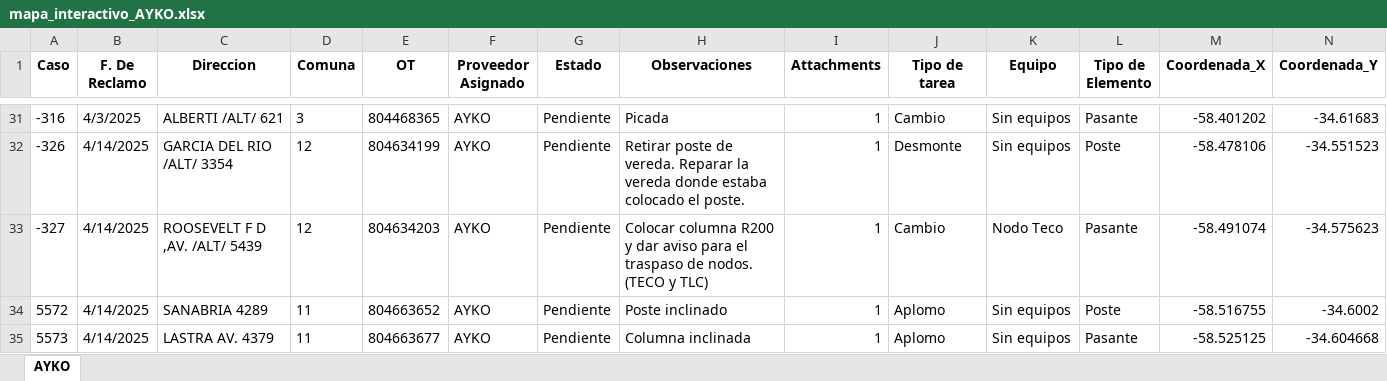
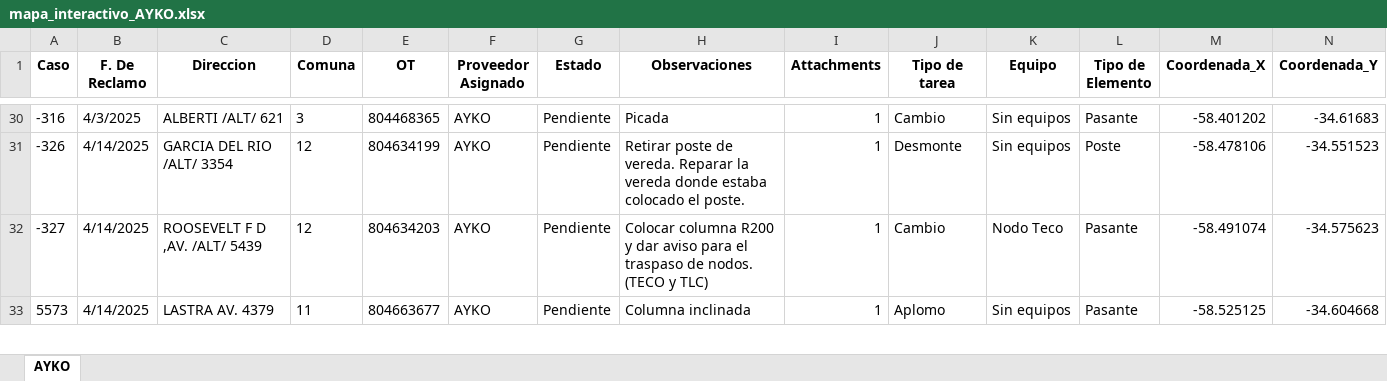
Before and after one commit to gestiondereclamos/ayko, an Excel workbook: mapa_interactivo_AYKO.xlsx, sheet AYKO, drawn as a sheet; only a part is shown, gaps mark what is left out; values as stored, in another font and other column widths than the file's, no borders; removed rows and columns are numbered as before the commit, all else as after; rows hold the shown columns only; the diff covers the shown part only; the diff names each change by its address in the sheet, - before the commit and + after, or states it on an @@ line.

Commit message:
🔄 Actualización automática del mapa (mapa_interactivo_AYKO.html)

```diff
--- a/mapa_interactivo_AYKO.xlsx (sheet AYKO)
+++ b/mapa_interactivo_AYKO.xlsx (sheet AYKO)
-row 34: 5572 | 4/14/2025 | SANABRIA 4289 | 11 | 804663652 | AYKO | Pendiente | Poste inclinado | 1 | Aplomo | Sin equipos | Poste | -58.516755 | -34.6002
```
Also changed, not shown: 2 added rows, 7 removed rows and 7 edited cells elsewhere in this sheet, 1 other file.
